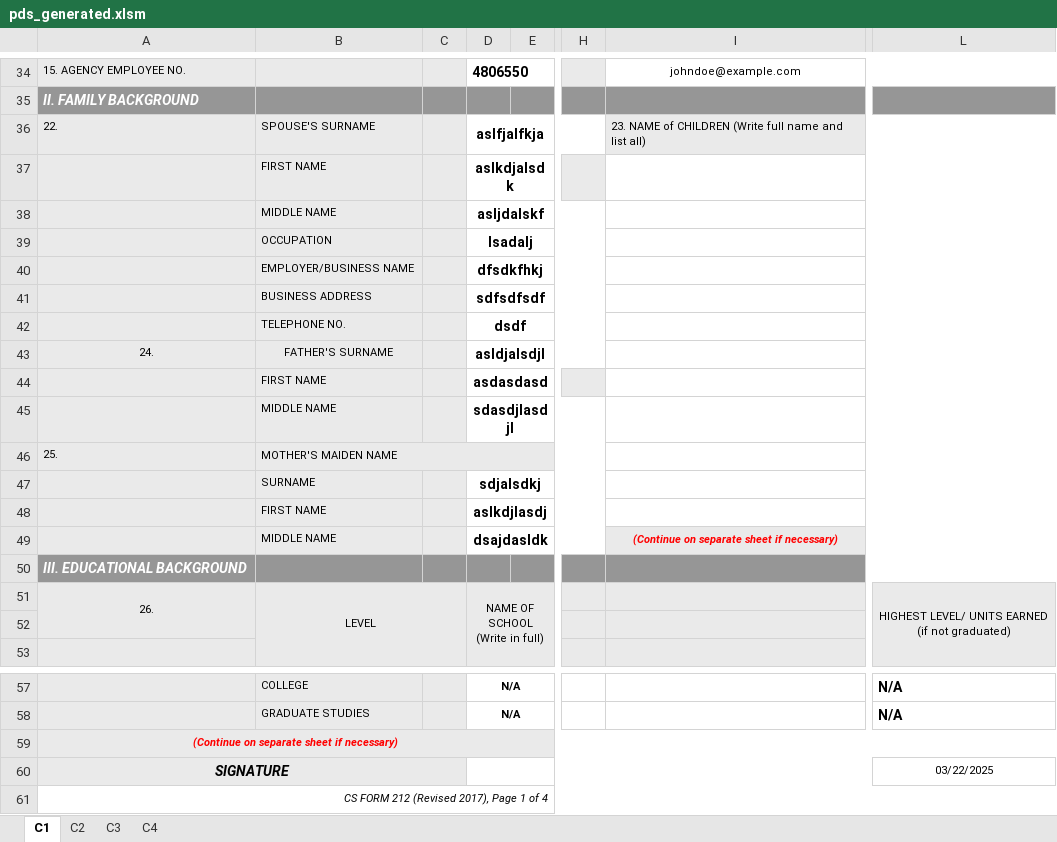
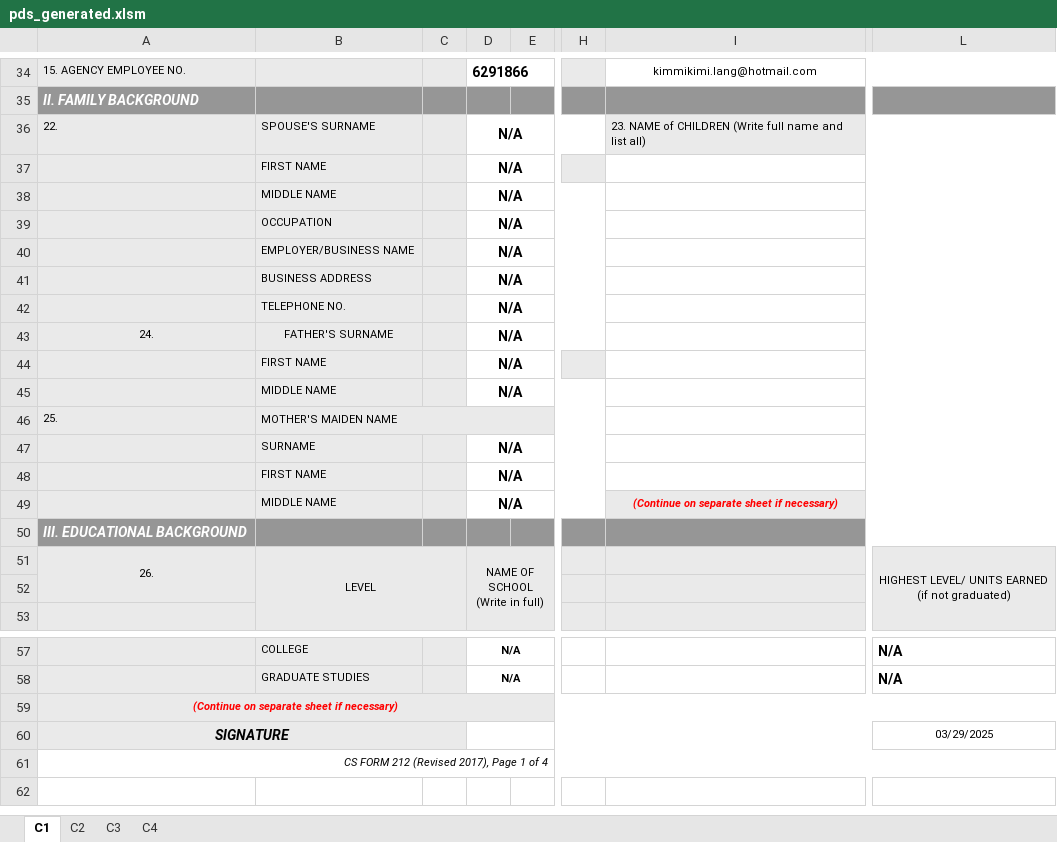
Before and after one commit to totbenz/personal-info-management-system, an Excel workbook: public/report/pds_generated.xlsm, sheet C1, drawn as a sheet; only a part is shown, gaps mark what is left out; the shorter side is filled out with more unchanged rows; values as stored, in another font and other column widths than the file's, no borders; charts and pictures not drawn; the diff covers the shown part only; the diff names each change by its address in the sheet, - before the commit and + after, or states it on an @@ line.

```diff
--- a/public/report/pds_generated.xlsm (sheet C1)
+++ b/public/report/pds_generated.xlsm (sheet C1)
-D34: 4806550
+D34: 6291866
-I34: johndoe@example.com
+I34: kimmikimi.lang@hotmail.com
-D36: aslfjalfkja
+D36: N/A
-D37: aslkdjalsdk
+D37: N/A
-D38: asljdalskf
+D38: N/A
-D39: lsadalj
+D39: N/A
-D40: dfsdkfhkj
+D40: N/A
-D41: sdfsdfsdf
+D41: N/A
-D42: dsdf
+D42: N/A
-D43: asldjalsdjl
+D43: N/A
-D44: asdasdasd
+D44: N/A
-D45: sdasdjlasdjl
+D45: N/A
-D47: sdjalsdkj
+D47: N/A
-D48: aslkdjlasdj
+D48: N/A
-D49: dsajdasldk
+D49: N/A
-L60: 03/22/2025
+L60: 03/29/2025
```
Also changed, not shown: 1 added row, 1 removed row and 29 edited cells elsewhere in this sheet, sheet C2, sheet C3, sheet C4, 9 other files.
